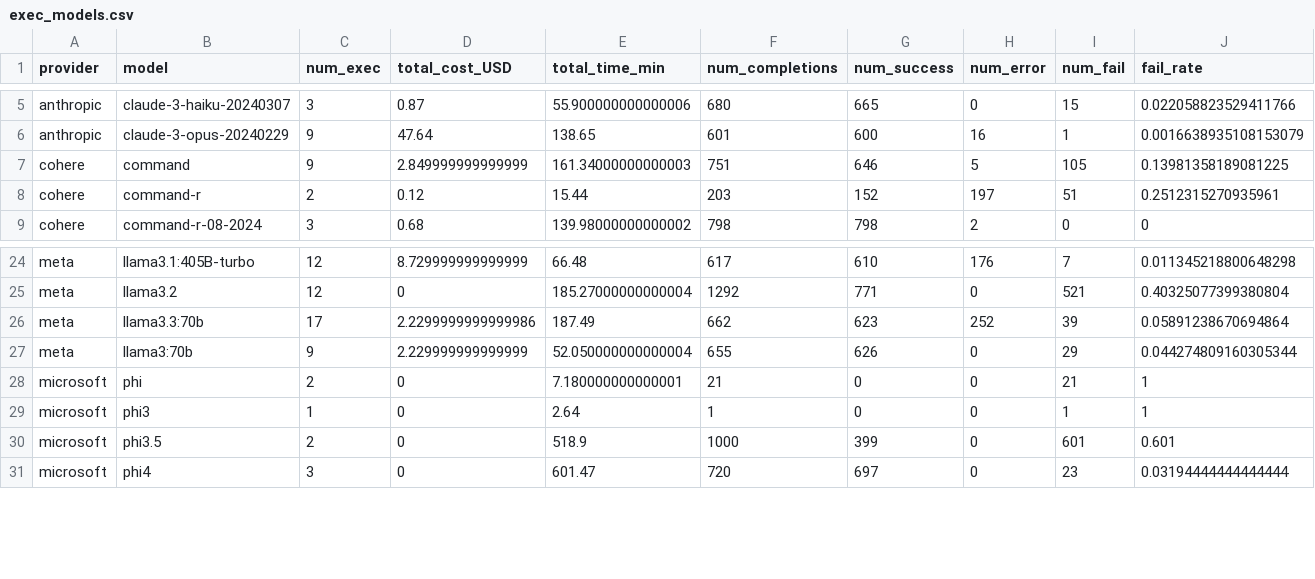
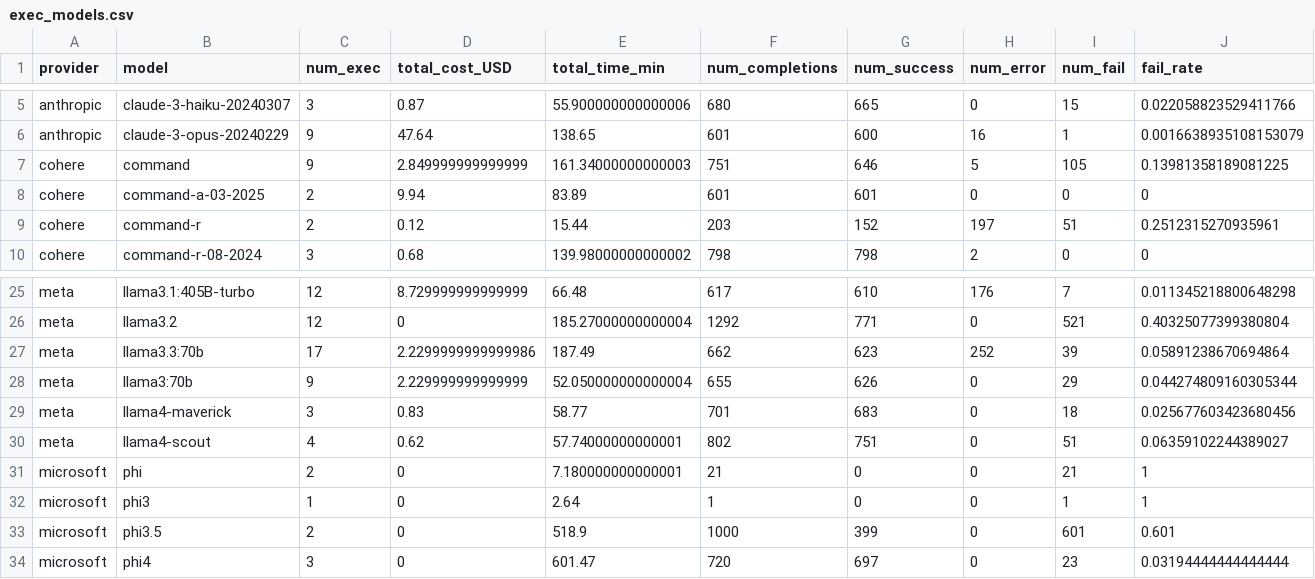
Before and after one commit to gumbelino/drillm, a CSV file: analysis/exec_models.csv, drawn as a sheet; only a part is shown, gaps mark what is left out; rows hold the shown columns only; the diff names each change by its address in the sheet, - before the commit and + after, or states it on an @@ line.

```diff
--- a/analysis/exec_models.csv
+++ b/analysis/exec_models.csv
+row 8: cohere | command-a-03-2025 | 2 | 9.94 | 83.89 | 601 | 601 | 0 | 0 | 0
+row 29: meta | llama4-maverick | 3 | 0.83 | 58.77 | 701 | 683 | 0 | 18 | 0.025677603423680456
+row 30: meta | llama4-scout | 4 | 0.62 | 57.74000000000001 | 802 | 751 | 0 | 51 | 0.06359102244389027
```
Also changed, not shown: analysis/api_costs.csv, analysis/exec_models_surveys.csv, 22 other files.
